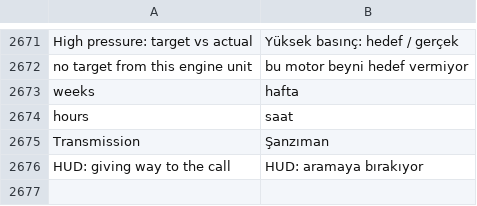
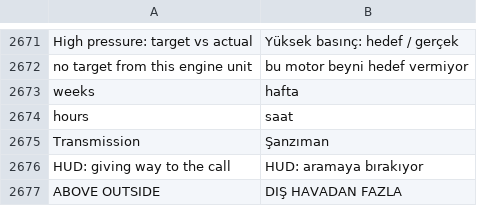
Before and after one commit to ozeromer1111/idrive7-apps, a TSV file: kit/runtime/locales/tr.tsv, drawn as a sheet; only a part is shown, gaps mark what is left out.

```diff
--- a/kit/runtime/locales/tr.tsv
+++ b/kit/runtime/locales/tr.tsv
@@ -2676 +2676,2 @@ Transmission	Şanzıman
 HUD: giving way to the call	HUD: aramaya bırakıyor
+ABOVE OUTSIDE	DIŞ HAVADAN FAZLA
```
Also changed, not shown: 4 other files.
